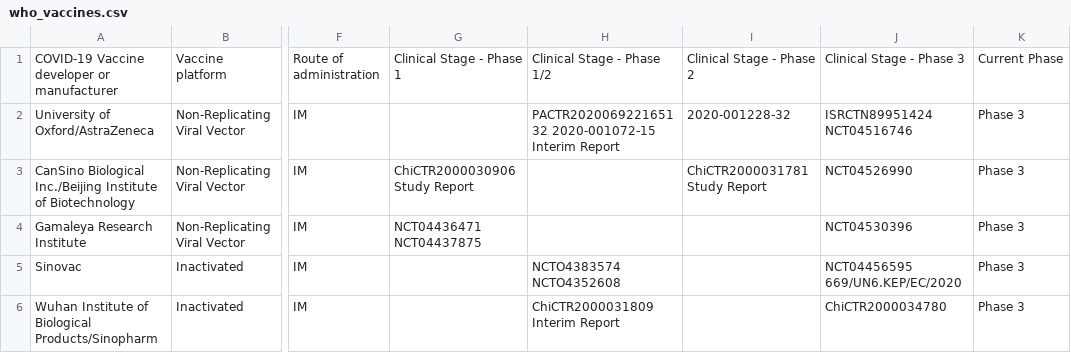
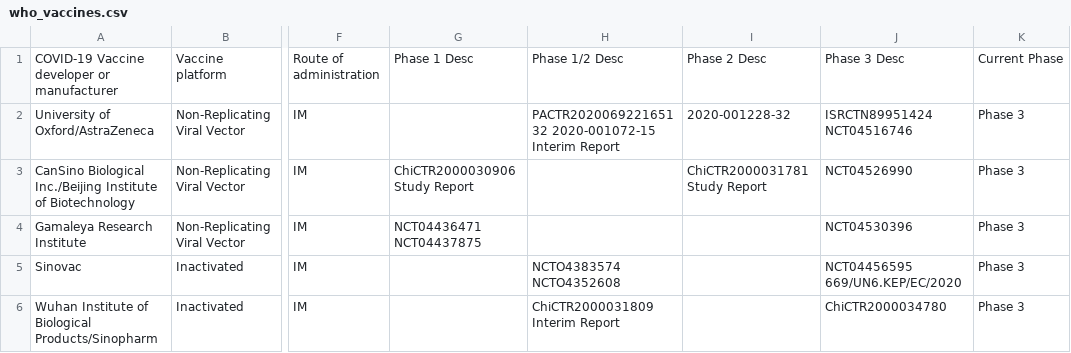
Before and after one commit to sitrucp/covid_who_vaccine_landscape, a CSV file: output/who_vaccines.csv, drawn as a sheet; only a part is shown, gaps mark what is left out; the diff names each change by its address in the sheet, - before the commit and + after, or states it on an @@ line.

```diff
--- a/output/who_vaccines.csv
+++ b/output/who_vaccines.csv
-G1: Clinical Stage - Phase 1
+G1: Phase 1 Desc
-H1: Clinical Stage - Phase 1/2
+H1: Phase 1/2 Desc
-I1: Clinical Stage - Phase 2
+I1: Phase 2 Desc
-J1: Clinical Stage - Phase 3
+J1: Phase 3 Desc
```
Also changed, not shown: output/column_counts.csv, 2 other files.
